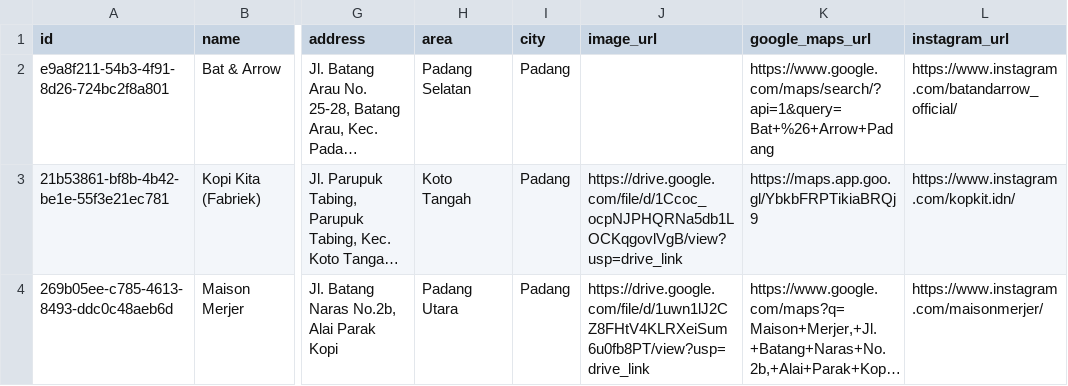
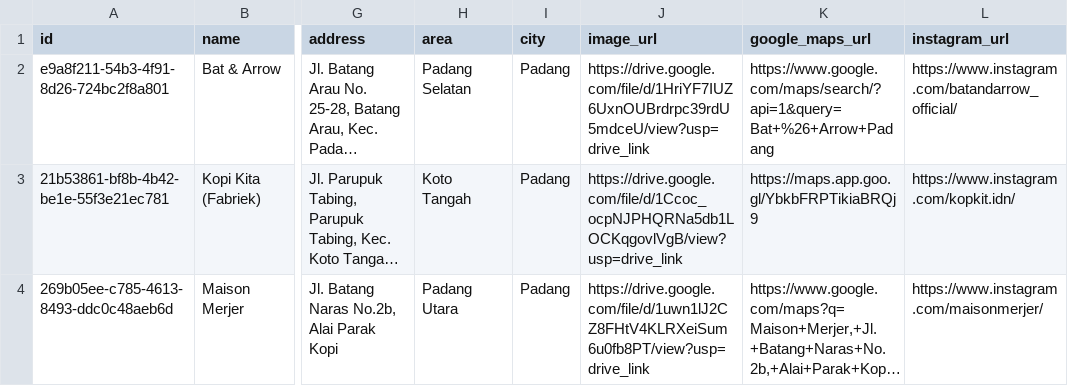
Before and after one commit to awakgroup/saranwak-web, a CSV file: exports/places.csv, drawn as a sheet; only a part is shown, gaps mark what is left out; long unchanged cells end in …; the diff names each change by its address in the sheet, - before the commit and + after, or states it on an @@ line.

```diff
--- a/exports/places.csv
+++ b/exports/places.csv
-J2 (image_url): (empty)
+J2 (image_url): https://drive.google.com/file/d/1HriYF7IUZ6UxnOUBrdrpc39rdU5mdceU/view?usp=drive_link
```
Also changed, not shown: exports/place_photos.csv, imports/place_photos.csv, 5 other files.
